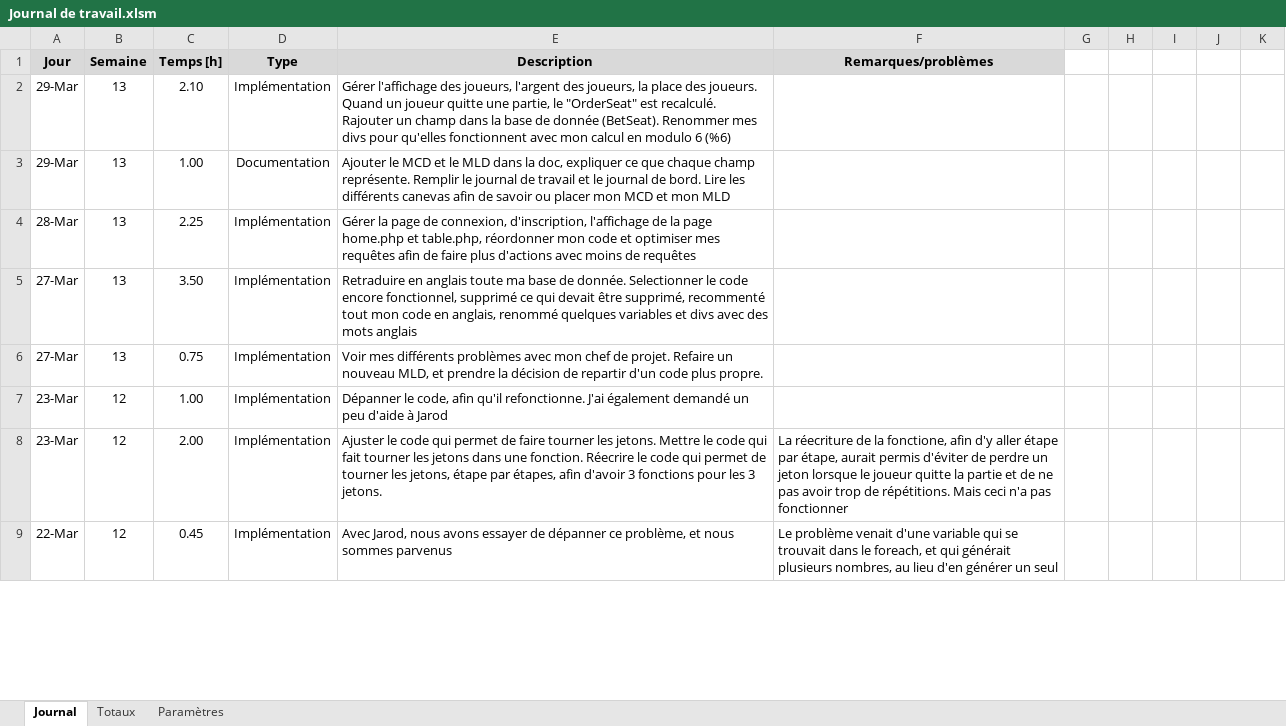
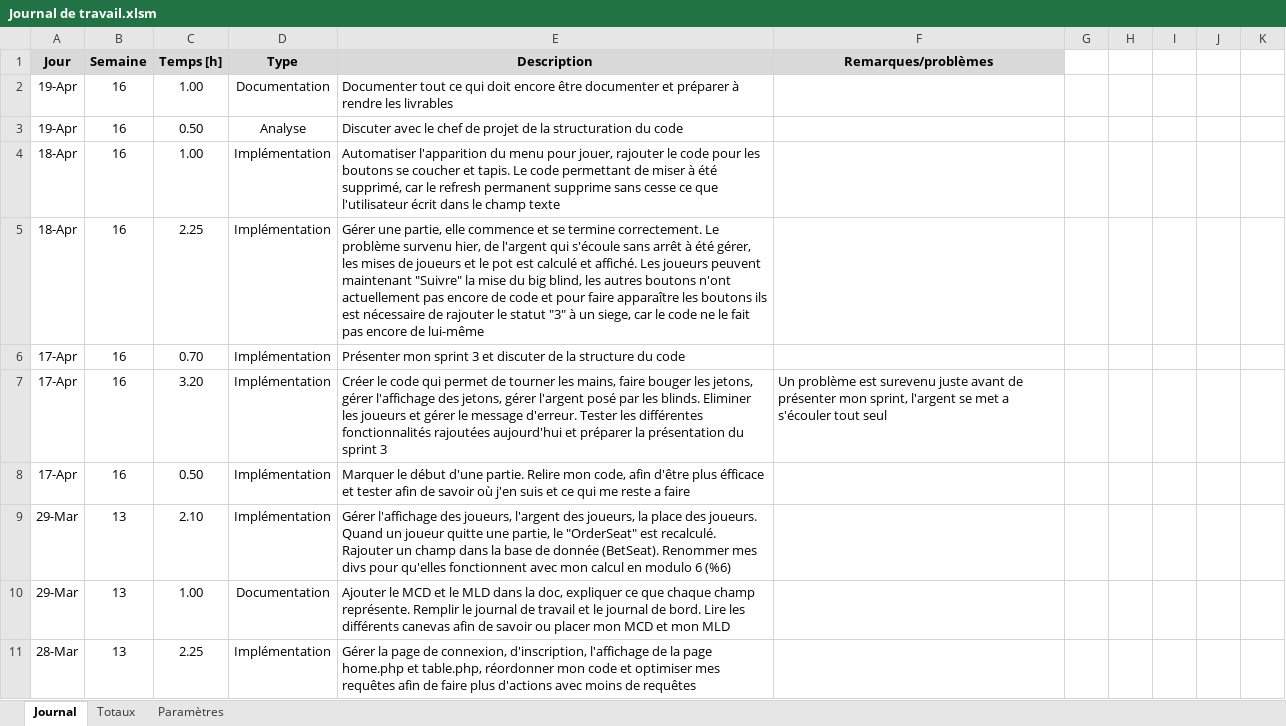
Before and after one commit to AlexandreJunod/Poker, an Excel workbook: Documentation/Journal de travail.xlsm, sheet Journal, drawn as a sheet; only a part is shown; the shorter side is filled out with more unchanged rows; values as stored, in another font and other column widths than the file's, no borders; charts and pictures not drawn; the diff names each change by its address in the sheet, - before the commit and + after, or states it on an @@ line.

Commit message:
Commit 29
Rendu du projet

```diff
--- a/Documentation/Journal de travail.xlsm (sheet Journal)
+++ b/Documentation/Journal de travail.xlsm (sheet Journal)
+row 2: 19-Apr | 16 | 1.00 | Documentation | Documenter tout ce qui doit encore être documenter et préparer à rendre les livrables
+row 3: 19-Apr | 16 | 0.50 | Analyse | Discuter avec le chef de projet de la structuration du code
+row 4: 18-Apr | 16 | 1.00 | Implémentation | Automatiser l'apparition du menu pour jouer, rajouter le code pour les boutons se coucher et tapis. Le code permettant de miser à été supprimé, car le refresh permanent supprime sans cesse ce que l'utilisateur écrit dans le champ texte
+row 5: 18-Apr | 16 | 2.25 | Implémentation | Gérer une partie, elle commence et se termine correctement. Le problème survenu hier, de l'argent qui s'écoule sans arrêt à été gérer, les mises de joueurs et le pot est calculé et affiché. Les joueurs peuvent maintenant "Suivre" la mise du big blind, les autres boutons n'ont actuellement pas encore de code et pour faire apparaître les boutons ils est nécessaire de rajouter le statut "3" à un siege, car le code ne le fait pas encore de lui-même
+row 6: 17-Apr | 16 | 0.70 | Implémentation | Présenter mon sprint 3 et discuter de la structure du code
+row 7: 17-Apr | 16 | 3.20 | Implémentation | Créer le code qui permet de tourner les mains, faire bouger les jetons, gérer l'affichage des jetons, gérer l'argent posé par les blinds. Eliminer les joueurs et gérer le message d'erreur. Tester les différentes fonctionnalités rajoutées aujourd'hui et préparer la présentation du sprint 3 | Un problème est surevenu juste avant de présenter mon sprint, l'argent se met a s'écouler tout seul
+row 8: 17-Apr | 16 | 0.50 | Implémentation | Marquer le début d'une partie. Relire mon code, afin d'être plus éfficace et tester afin de savoir où j'en suis et ce qui me reste a faire
```
Also changed, not shown: 9 other files.
